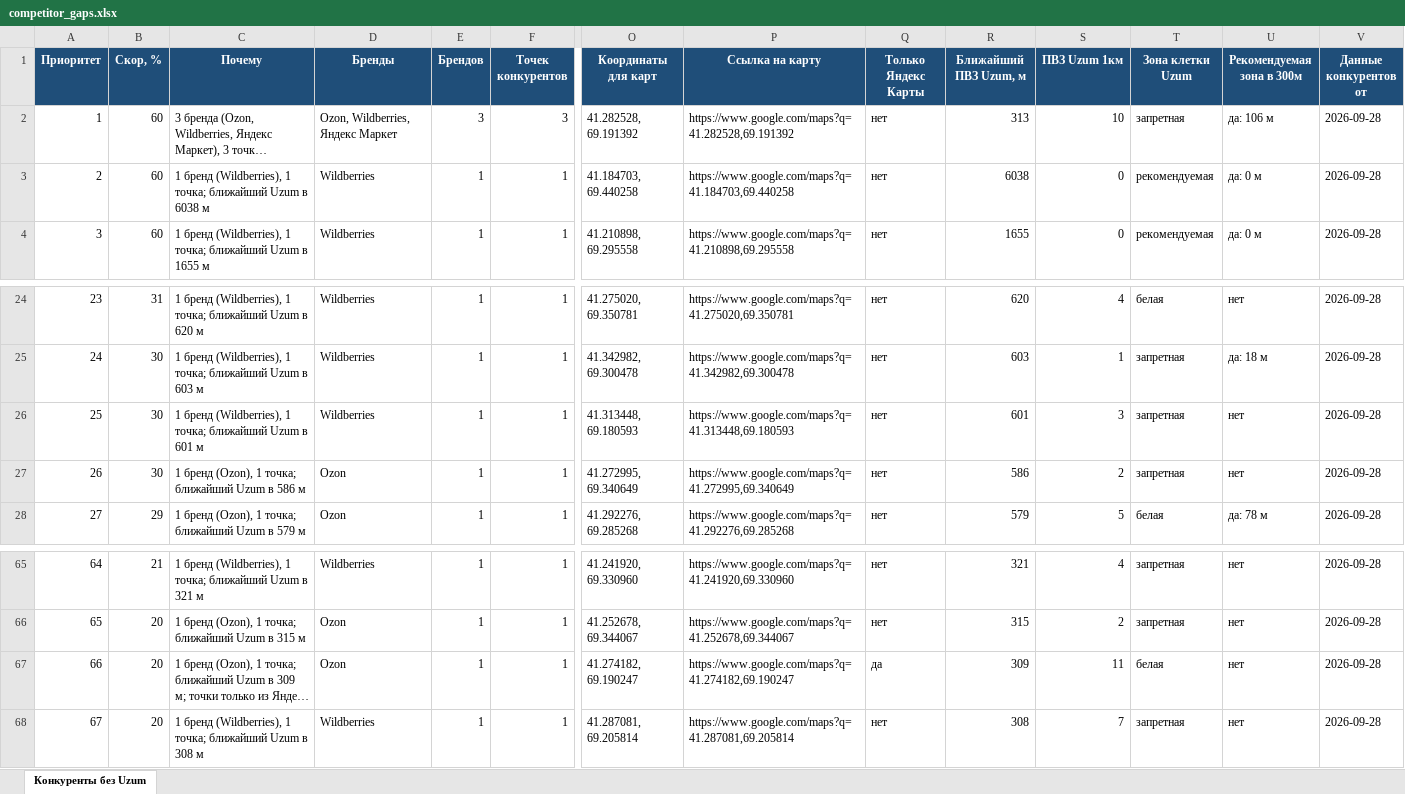
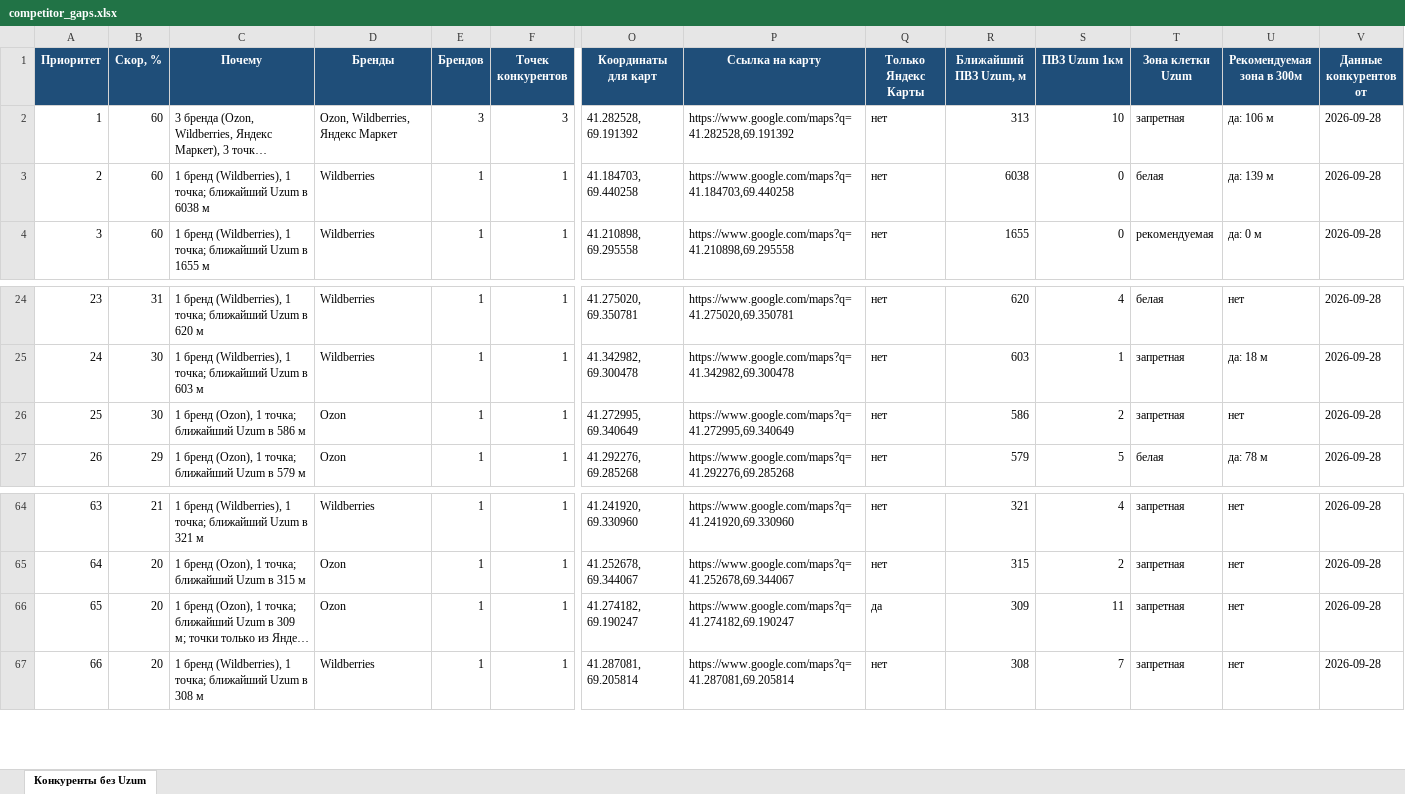
Before and after one commit to ivankorotaev777/map-, an Excel workbook: data/competitor_gaps.xlsx, sheet Конкуренты без Uzum, drawn as a sheet; only a part is shown, gaps mark what is left out; long unchanged cells end in …; values as stored, in another font and other column widths than the file's, no borders; removed rows and columns are numbered as before the commit, all else as after; rows hold the shown columns only; the diff names each change by its address in the sheet, - before the commit and + after, or states it on an @@ line.

```diff
--- a/data/competitor_gaps.xlsx (sheet Конкуренты без Uzum)
+++ b/data/competitor_gaps.xlsx (sheet Конкуренты без Uzum)
-T3 (Зона клетки Uzum): рекомендуемая
+T3 (Зона клетки Uzum): белая
-U3 (Рекомендуемая зона в 300м): да: 0 м
+U3 (Рекомендуемая зона в 300м): да: 139 м
-row 26: 25 | 30 | 1 бренд (Wildberries), 1 точка; ближайший Uzum в 601 м | Wildberries | 1 | 1 | 41.313448, 69.180593 | https://www.google.com/maps?q=41.313448,69.180593 | нет | 601 | 3 | запретная | нет | 2026-09-28
@@ column A (Приоритет) renumbered from row 26 down @@
-T66 (Зона клетки Uzum): белая
+T66 (Зона клетки Uzum): запретная
```
Also changed, not shown: data/pvz_shortlist.xlsx, data/zhk_registry.xlsx, 5 other files.
